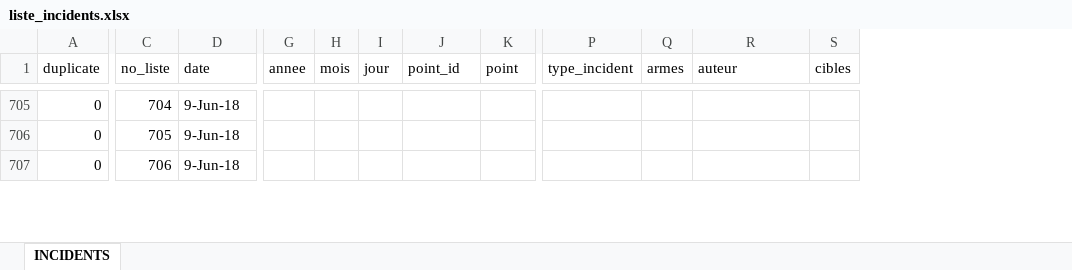
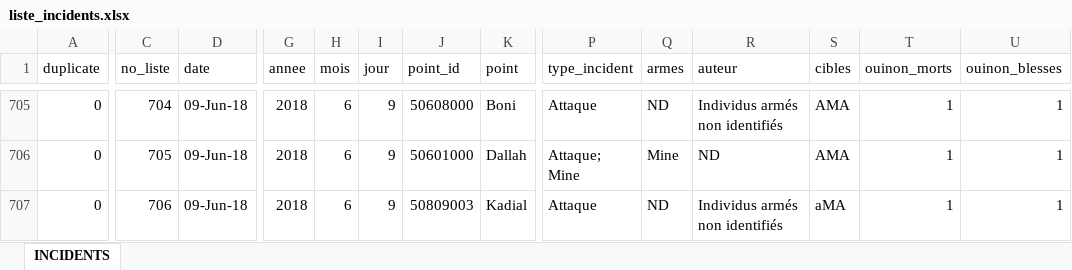
Before and after one commit to fousseynoubah/ssm, an Excel workbook: liste_incidents.xlsx, sheet INCIDENTS, drawn as a sheet; only a part is shown, gaps mark what is left out; values as stored, in another font and other column widths than the file's, no cell formats; the diff covers the shown part only; the diff names each change by its address in the sheet, - before the commit and + after, or states it on an @@ line.

```diff
--- a/liste_incidents.xlsx (sheet INCIDENTS)
+++ b/liste_incidents.xlsx (sheet INCIDENTS)
+column T (ouinon_morts), rows 705-707: all 1
+column U (ouinon_blesses), rows 705-707: all 1
-D705:D707 (date): 9-Jun-18
+D705:D707 (date): 09-Jun-18
-G705:G707 (annee): (empty)
+G705:G707 (annee): 2018
-H705:H707 (mois): (empty)
+H705:H707 (mois): 6
-I705:I707 (jour): (empty)
+I705:I707 (jour): 9
-J705 (point_id): (empty)
+J705 (point_id): 50608000
-K705 (point): (empty)
+K705 (point): Boni
-P705 (type_incident): (empty)
+P705 (type_incident): Attaque
-Q705 (armes): (empty)
+Q705 (armes): ND
-R705 (auteur): (empty)
+R705 (auteur): Individus armés non identifiés
-S705:S706 (cibles): (empty)
+S705:S706 (cibles): AMA
-J706 (point_id): (empty)
+J706 (point_id): 50601000
-K706 (point): (empty)
+K706 (point): Dallah
-P706 (type_incident): (empty)
+P706 (type_incident): Attaque; Mine
-Q706 (armes): (empty)
+Q706 (armes): Mine
-R706 (auteur): (empty)
+R706 (auteur): ND
-J707 (point_id): (empty)
+J707 (point_id): 50809003
-K707 (point): (empty)
+K707 (point): Kadial
-P707 (type_incident): (empty)
+P707 (type_incident): Attaque
-Q707 (armes): (empty)
+Q707 (armes): ND
-R707 (auteur): (empty)
+R707 (auteur): Individus armés non identifiés
-S707 (cibles): (empty)
+S707 (cibles): aMA
```
Also changed, not shown: 612 edited cells elsewhere in this sheet, cell formats, formulas that keep their value, 1 other file.
